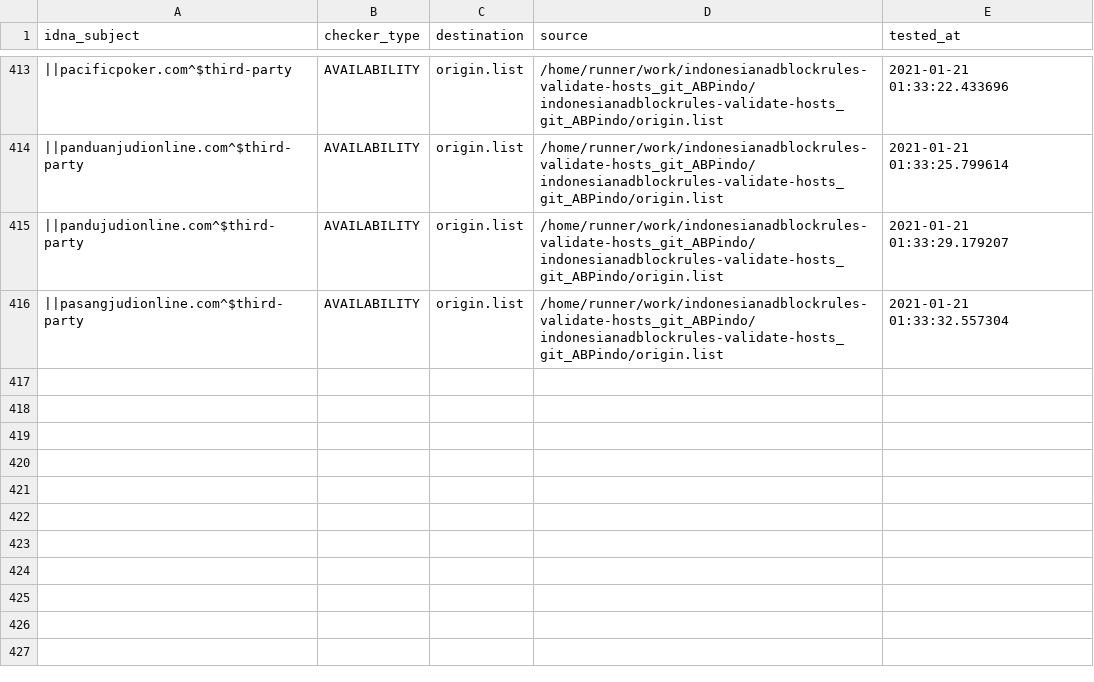
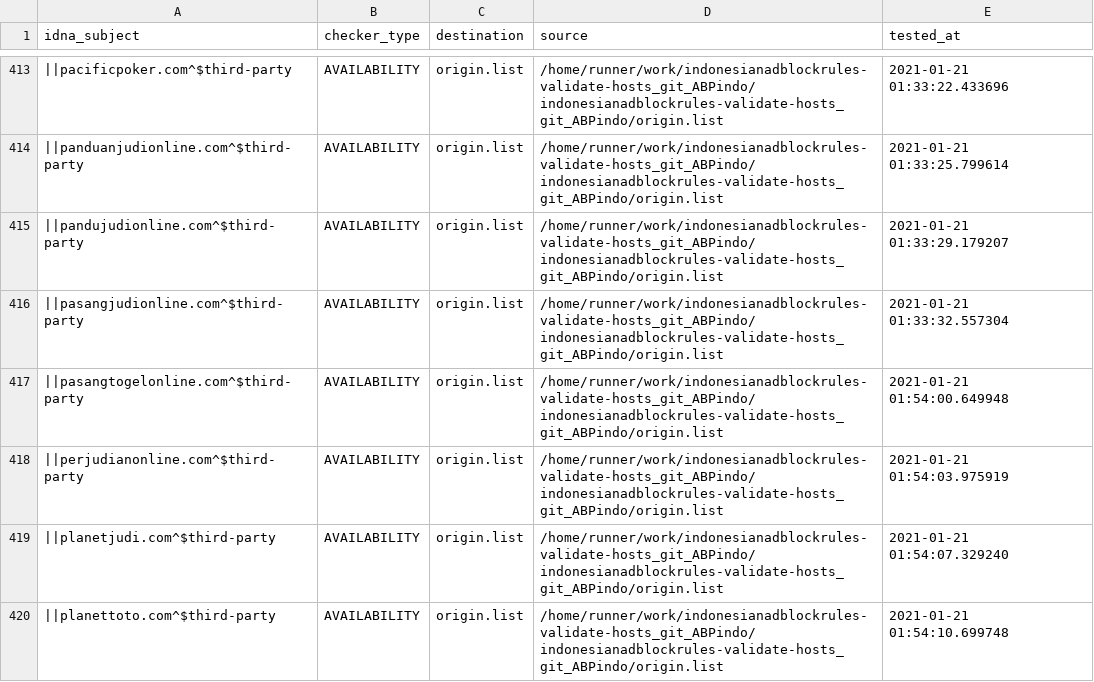
Before and after one commit to dead-hosts/indonesianadblockrules-validate-hosts_git_ABPindo, a CSV file: .pyfunceble/inactive.csv, drawn as a sheet; only a part is shown, gaps mark what is left out; the diff names each change by its address in the sheet, - before the commit and + after, or states it on an @@ line.

Commit message:
[Autosave][Dead-Hosts::indonesianadblockrules-validate-hosts_git_ABPindo]

```diff
--- a/.pyfunceble/inactive.csv
+++ b/.pyfunceble/inactive.csv
+row 417: ||pasangtogelonline.com^$third-party | AVAILABILITY | origin.list | /home/runner/work/indonesianadblockrules-validate-hosts_git_ABPindo/indonesianadblockrules-validate-hosts_git_ABPindo/origin.list | 2021-01-21 01:54:00.649948
+row 418: ||perjudianonline.com^$third-party | AVAILABILITY | origin.list | /home/runner/work/indonesianadblockrules-validate-hosts_git_ABPindo/indonesianadblockrules-validate-hosts_git_ABPindo/origin.list | 2021-01-21 01:54:03.975919
+row 419: ||planetjudi.com^$third-party | AVAILABILITY | origin.list | /home/runner/work/indonesianadblockrules-validate-hosts_git_ABPindo/indonesianadblockrules-validate-hosts_git_ABPindo/origin.list | 2021-01-21 01:54:07.329240
+row 420: ||planettoto.com^$third-party | AVAILABILITY | origin.list | /home/runner/work/indonesianadblockrules-validate-hosts_git_ABPindo/indonesianadblockrules-validate-hosts_git_ABPindo/origin.list | 2021-01-21 01:54:10.699748
```
Also changed, not shown: output/origin.list/continue.csv, 6 other files.
